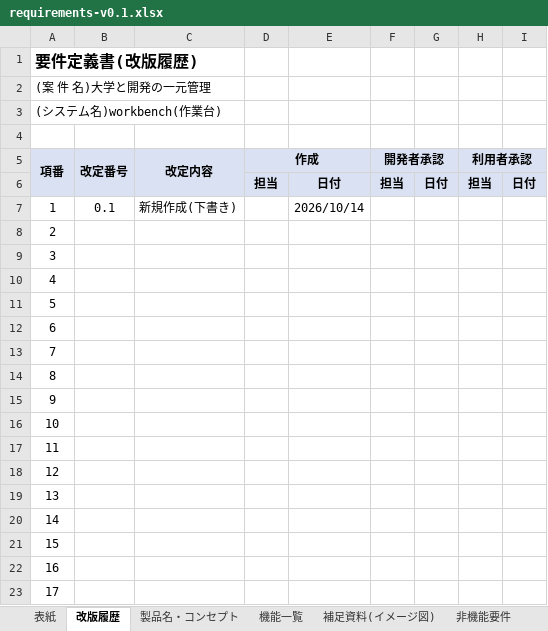
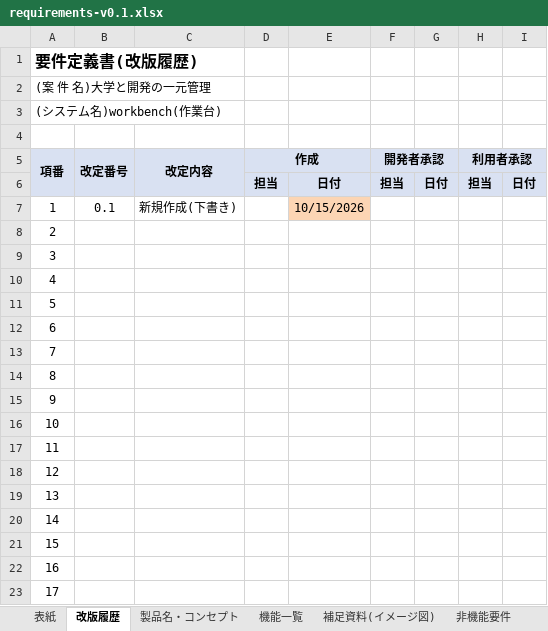
Before and after one commit to K24rs057/workbench, an Excel workbook: docs/requirements-v0.1.xlsx, sheet 改版履歴, drawn as a sheet; values as stored, in another font and other column widths than the file's, no borders; the diff names each change by its address in the sheet, - before the commit and + after, or states it on an @@ line.

```diff
--- a/docs/requirements-v0.1.xlsx (sheet 改版履歴)
+++ b/docs/requirements-v0.1.xlsx (sheet 改版履歴)
-E7: 2026/10/14
+E7: 10/15/2026
-E7 fill: none
+E7 fill: #FCD5B4
```
Also changed, not shown: sheet 非機能要件, sheet 機能一覧, sheet 製品名・コンセプト, sheet 表紙, 2 other files.
